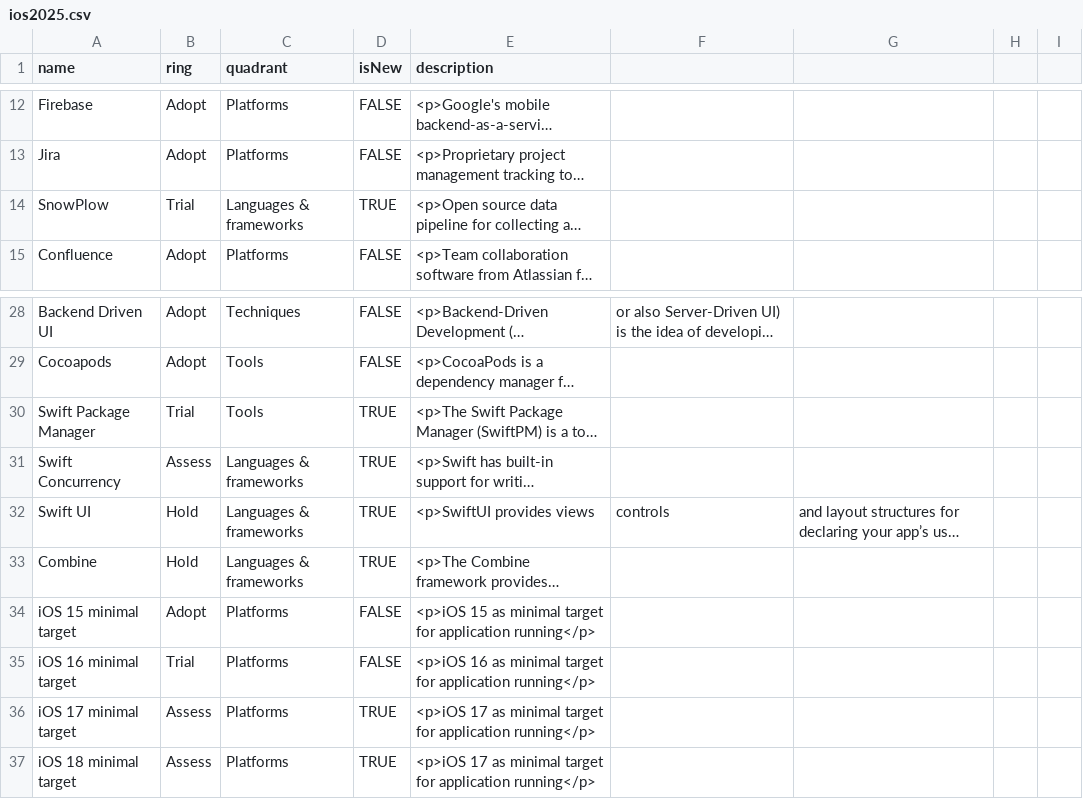
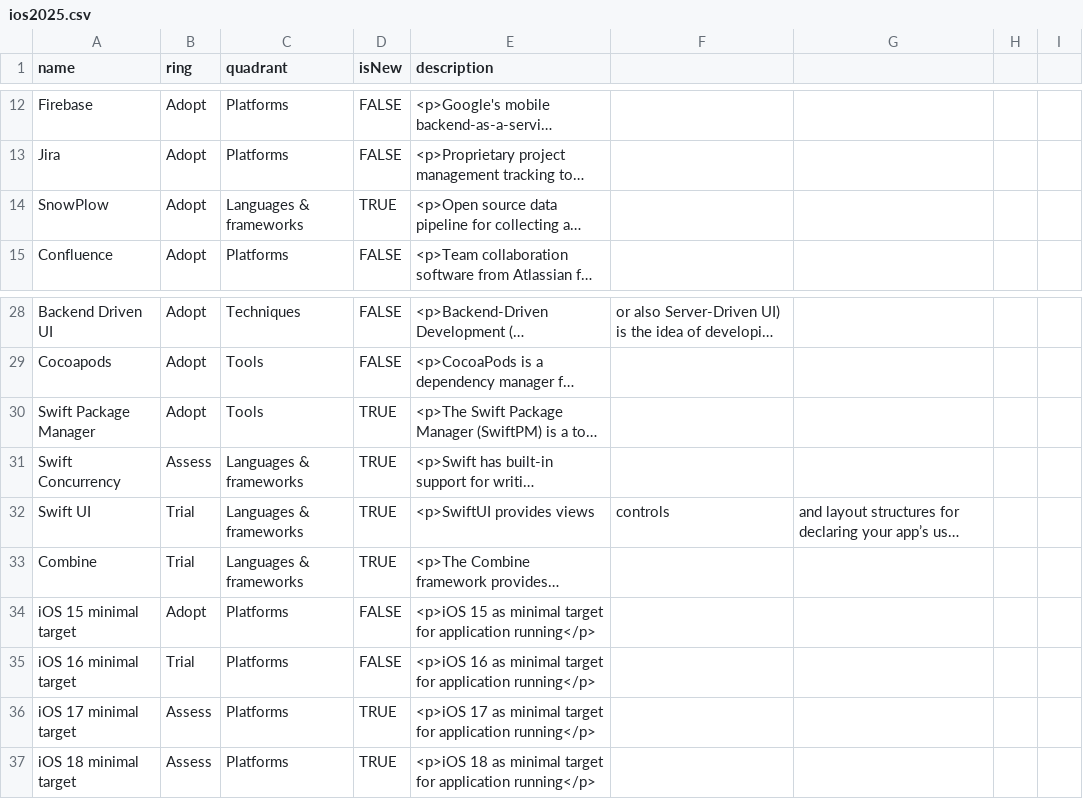
Before and after one commit to detmir/techradars, a CSV file: ios2025.csv, drawn as a sheet; only a part is shown, gaps mark what is left out; long unchanged cells end in …; the diff names each change by its address in the sheet, - before the commit and + after, or states it on an @@ line.

Commit message:
Update iOS tech radar

```diff
--- a/ios2025.csv
+++ b/ios2025.csv
-B14 (ring): Trial
+B14 (ring): Adopt
-B30 (ring): Trial
+B30 (ring): Adopt
-B32:B33 (ring): Hold
+B32:B33 (ring): Trial
-E37 (description): <p>iOS 17 as minimal…
+E37 (description): <p>iOS 18 as minimal…
```
